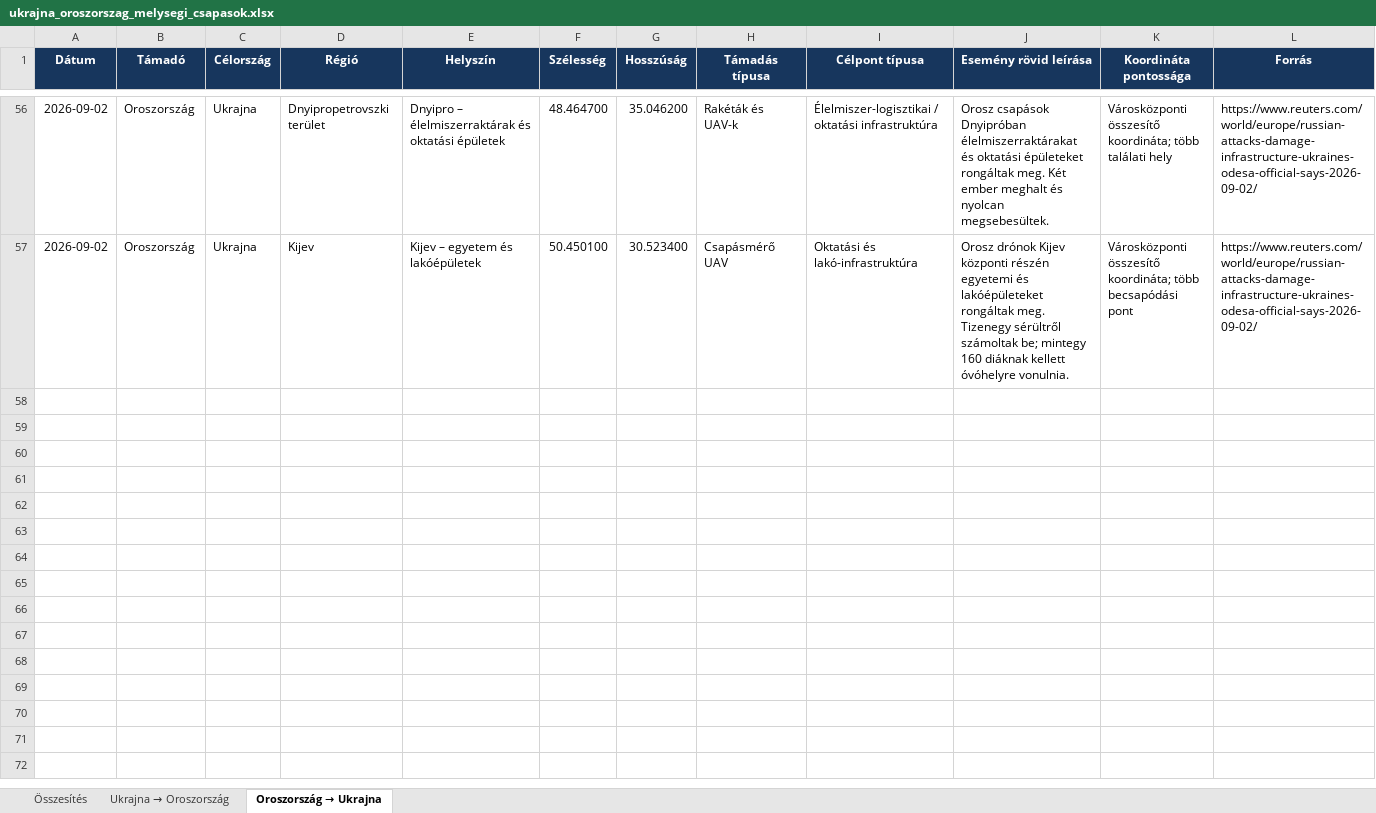
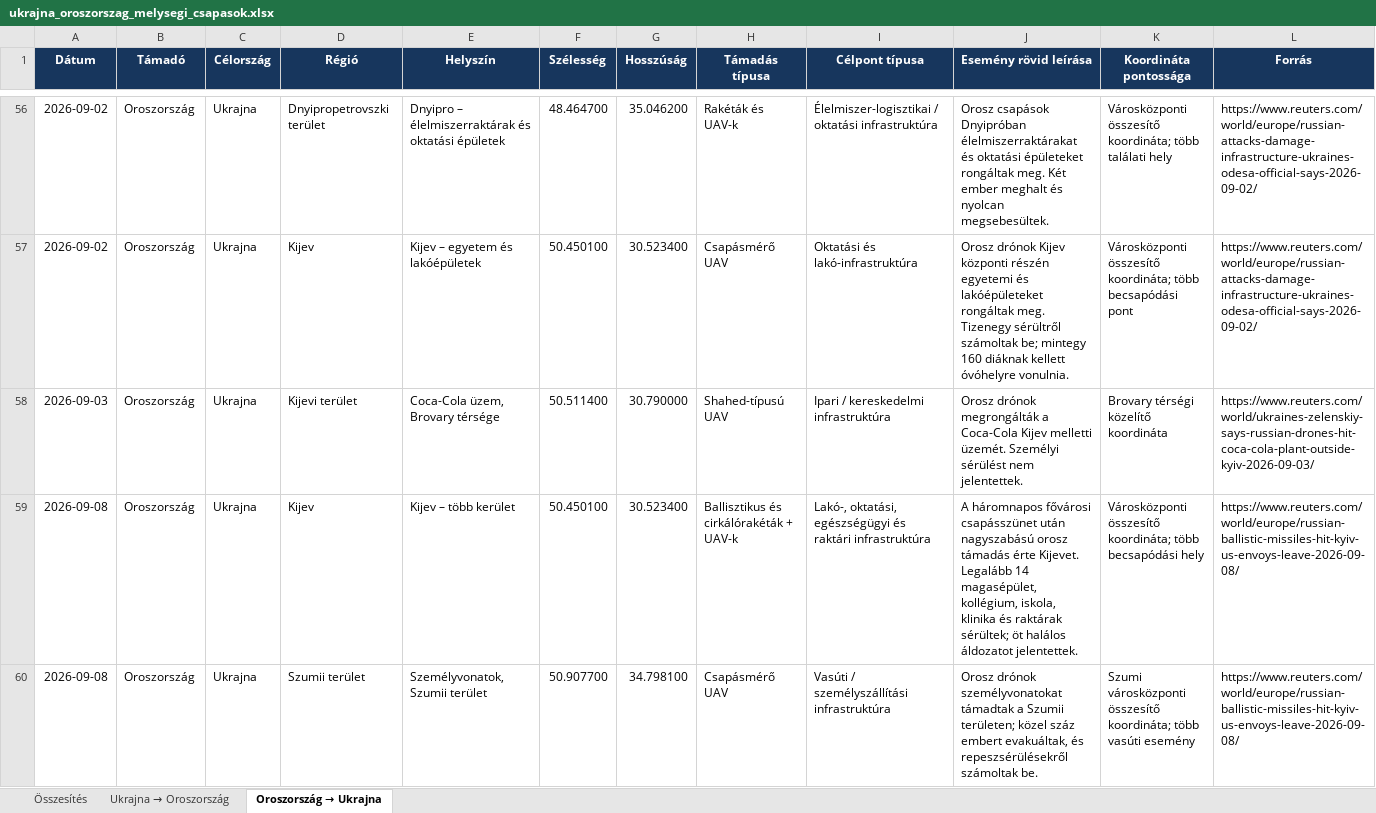
Before and after one commit to mikloshetzer-sketch/Ukrajna-Front-Interaktiv-Terkep, an Excel workbook: data/manual/ukrajna_oroszorszag_melysegi_csapasok.xlsx, sheet Oroszország → Ukrajna, drawn as a sheet; only a part is shown, gaps mark what is left out; values as stored, in another font and other column widths than the file's, no borders; table styles not drawn; the diff covers the shown part only; the diff names each change by its address in the sheet, - before the commit and + after, or states it on an @@ line.

```diff
--- a/data/manual/ukrajna_oroszorszag_melysegi_csapasok.xlsx (sheet Oroszország → Ukrajna)
+++ b/data/manual/ukrajna_oroszorszag_melysegi_csapasok.xlsx (sheet Oroszország → Ukrajna)
+row 58: 2026-09-03 | Oroszország | Ukrajna | Kijevi terület | Coca-Cola üzem, Brovary térsége | 50.511400 | 30.790000 | Shahed-típusú UAV | Ipari / kereskedelmi infrastruktúra | Orosz drónok megrongálták a Coca-Cola Kijev melletti üzemét. Személyi sérülést nem jelentettek. | Brovary térségi közelítő koordináta | https://www.reuters.com/world/ukraines-zelenskiy-says-russian-drones-hit-coca-cola-plant-outside-kyiv-2026-09-03/
+row 59: 2026-09-08 | Oroszország | Ukrajna | Kijev | Kijev – több kerület | 50.450100 | 30.523400 | Ballisztikus és cirkálórakéták + UAV-k | Lakó-, oktatási, egészségügyi és raktári infrastruktúra | A háromnapos fővárosi csapásszünet után nagyszabású orosz támadás érte Kijevet. Legalább 14 magasépület, kollégium, iskola, klinika és raktárak sérültek; öt halálos áldozatot jelentettek. | Városközponti összesítő koordináta; több becsapódási hely | https://www.reuters.com/world/europe/russian-ballistic-missiles-hit-kyiv-us-envoys-leave-2026-09-08/
+row 60: 2026-09-08 | Oroszország | Ukrajna | Szumii terület | Személyvonatok, Szumii terület | 50.907700 | 34.798100 | Csapásmérő UAV | Vasúti / személyszállítási infrastruktúra | Orosz drónok személyvonatokat támadtak a Szumii területen; közel száz embert evakuáltak, és repeszsérülésekről számoltak be. | Szumi városközponti összesítő koordináta; több vasúti esemény | https://www.reuters.com/world/europe/russian-ballistic-missiles-hit-kyiv-us-envoys-leave-2026-09-08/
```
Also changed, not shown: 8 added rows elsewhere in this sheet, sheet Ukrajna → Oroszország.
